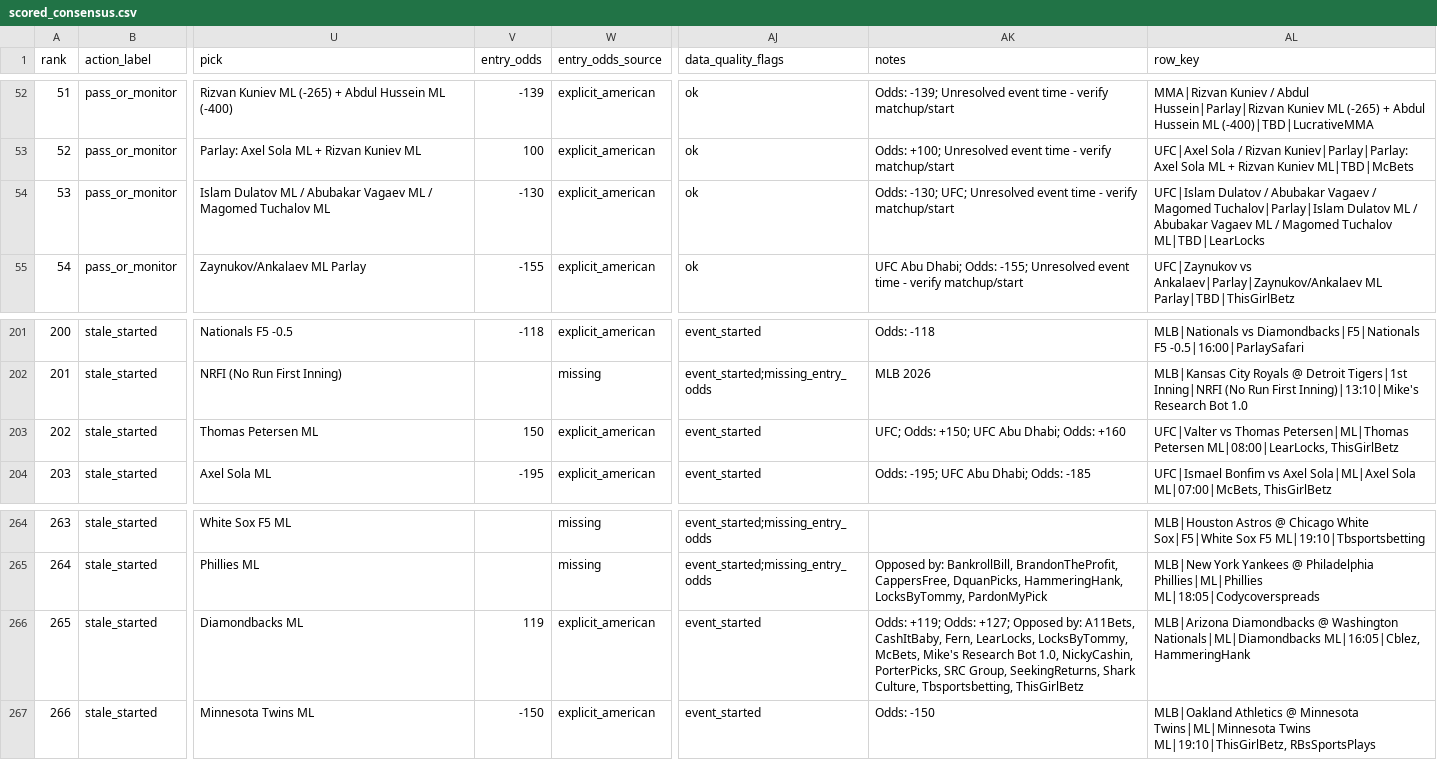
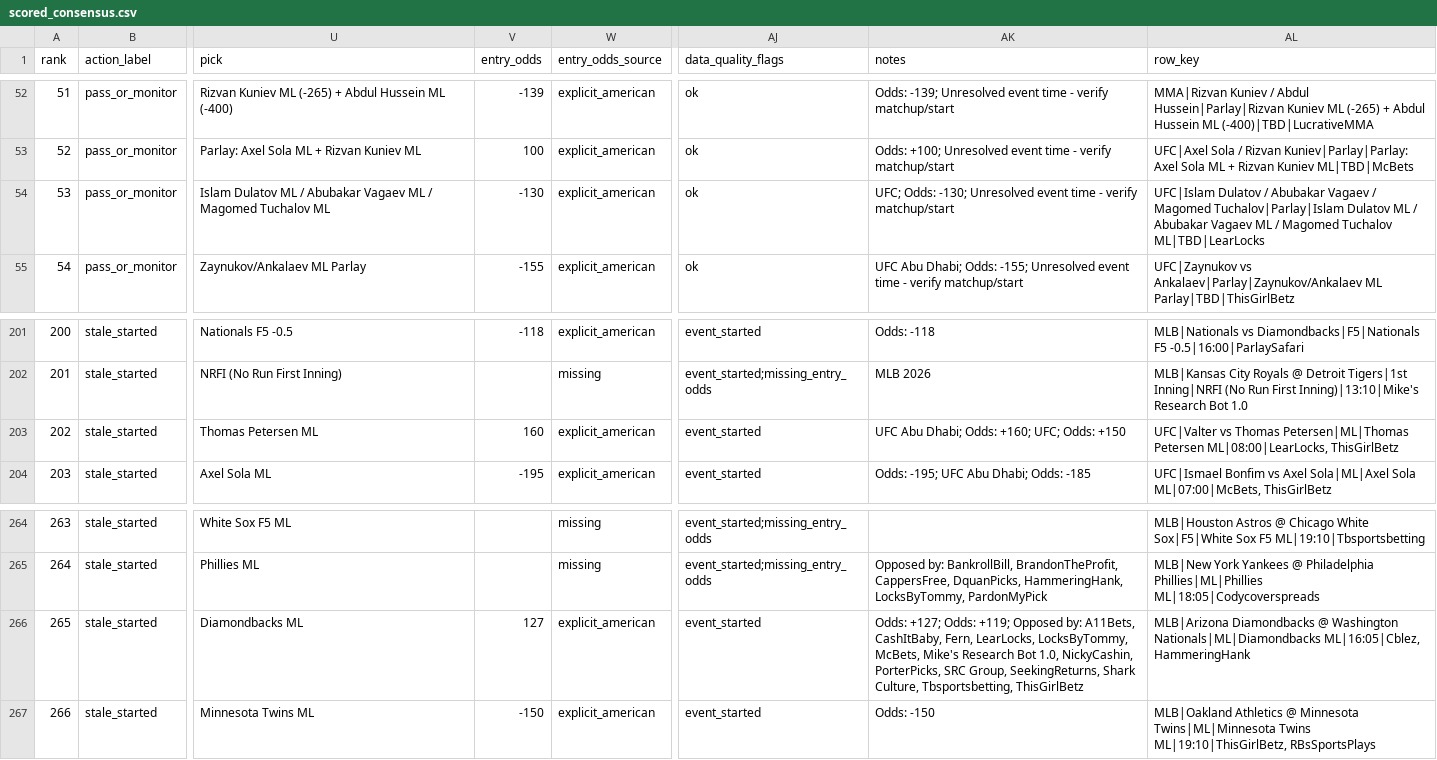
Before and after one commit to maomaocodes/clv-edge-desk, a CSV file: scored_consensus.csv, drawn as a sheet; only a part is shown, gaps mark what is left out; the diff names each change by its address in the sheet, - before the commit and + after, or states it on an @@ line.

```diff
--- a/scored_consensus.csv
+++ b/scored_consensus.csv
-AK54 (notes): Odds: -130; UFC; Unresolved event…
+AK54 (notes): UFC; Odds: -130; Unresolved event…
-V203 (entry_odds): 150
+V203 (entry_odds): 160
-AK203 (notes): UFC; Odds: +150; UFC Abu Dhabi; Odds: +160
+AK203 (notes): UFC Abu Dhabi; Odds: +160; UFC; Odds: +150
-V266 (entry_odds): 119
+V266 (entry_odds): 127
-AK266 (notes): Odds: +119; Odds: +127; Opposed by:…
+AK266 (notes): Odds: +127; Odds: +119; Opposed by:…
```
Also changed, not shown: 3 other files.
